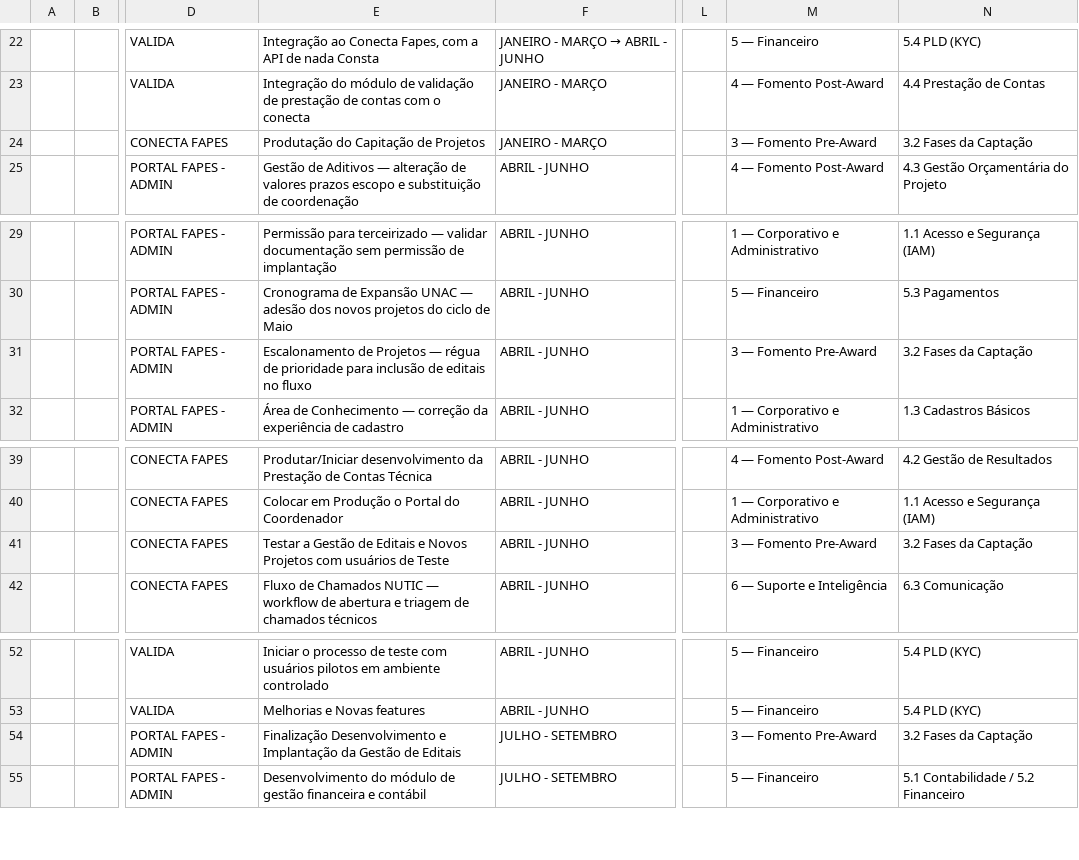
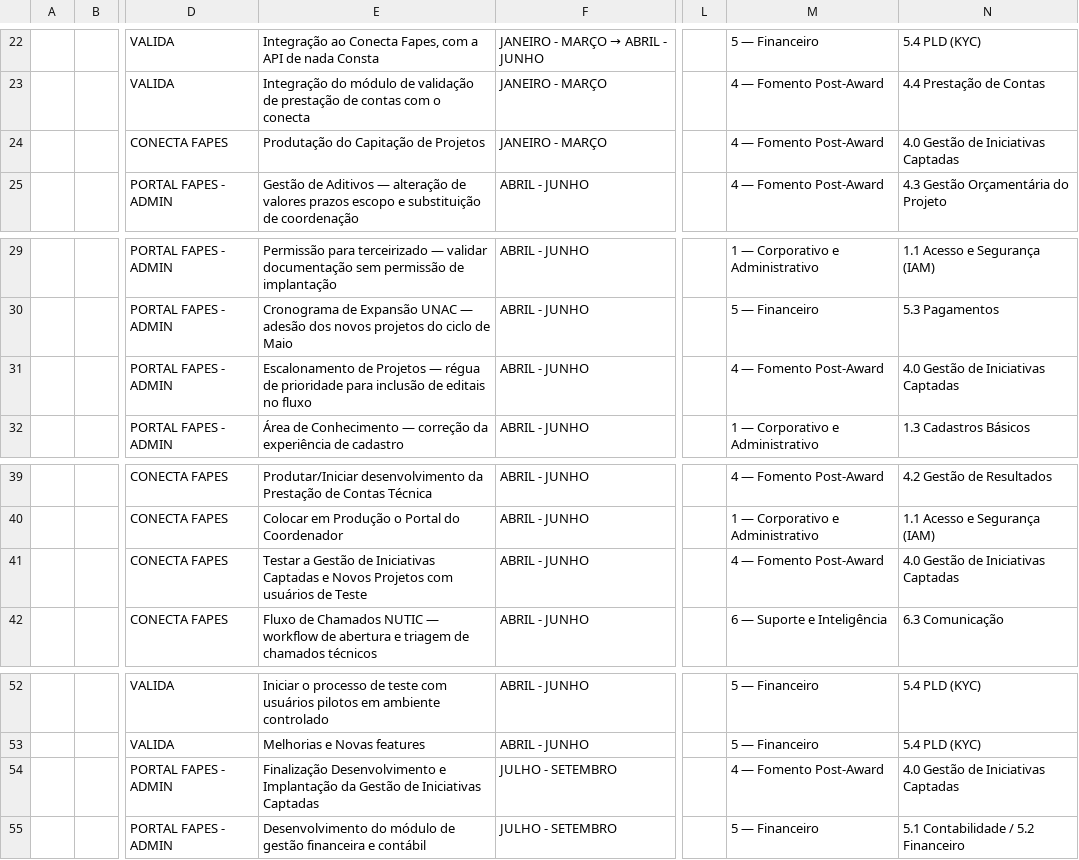
Before and after one commit to Czzped/conecta-fapes-teste, a CSV file: docs/management/releases-2026.csv, drawn as a sheet; only a part is shown, gaps mark what is left out; the diff names each change by its address in the sheet, - before the commit and + after, or states it on an @@ line.

```diff
--- a/docs/management/releases-2026.csv
+++ b/docs/management/releases-2026.csv
-M24: 3 — Fomento Pre-Award
+M24: 4 — Fomento Post-Award
-N24: 3.2 Fases da Captação
+N24: 4.0 Gestão de Iniciativas Captadas
-M31: 3 — Fomento Pre-Award
+M31: 4 — Fomento Post-Award
-N31: 3.2 Fases da Captação
+N31: 4.0 Gestão de Iniciativas Captadas
-E41: …Gestão de Editais e Novos…
+E41: …Gestão de Iniciativas Captadas e Novos…
-M41: 3 — Fomento Pre-Award
+M41: 4 — Fomento Post-Award
-N41: 3.2 Fases da Captação
+N41: 4.0 Gestão de Iniciativas Captadas
-E54: …Gestão de Editais
+E54: …Gestão de Iniciativas Captadas
-M54: 3 — Fomento Pre-Award
+M54: 4 — Fomento Post-Award
-N54: 3.2 Fases da Captação
+N54: 4.0 Gestão de Iniciativas Captadas
```
Also changed, not shown: 31 other files.
